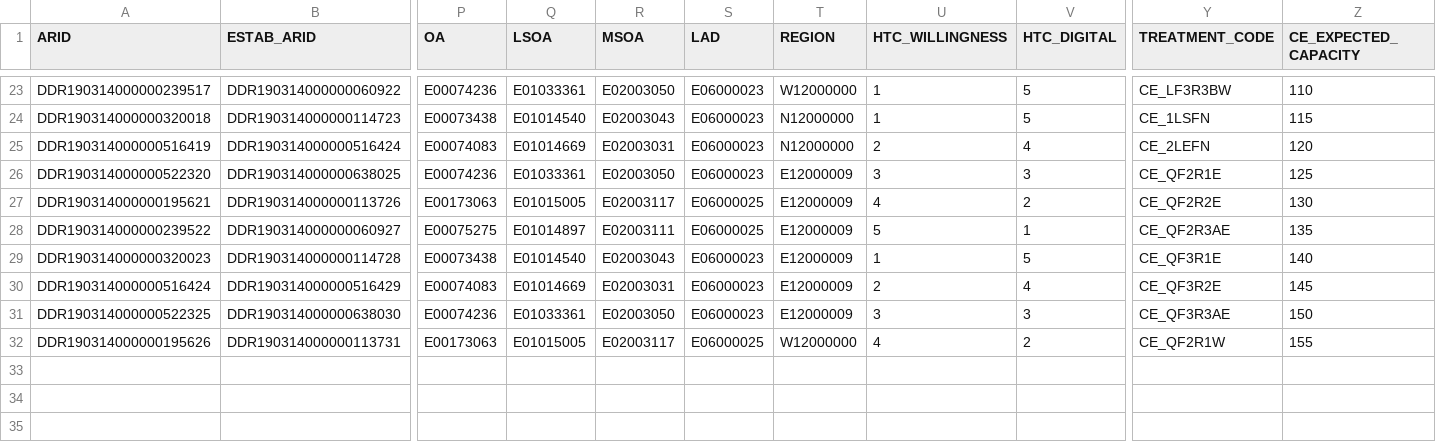
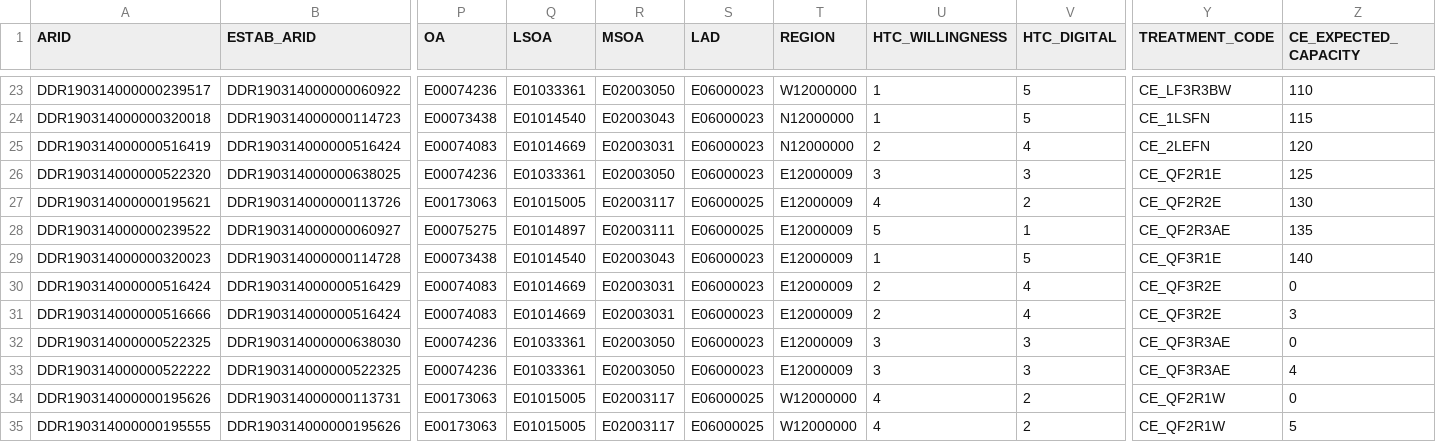
Before and after one commit to ONSdigital/census-rm-acceptance-tests, a CSV file: resources/sample_files/sample_for_ce_stories.csv, drawn as a sheet; only a part is shown, gaps mark what is left out; addresses are those after the commit; rows hold the shown columns only; the diff names each change by its address in the sheet, - before the commit and + after, or states it on an @@ line.

Commit message:
CE Unit Address Level Cases (#155)
* PR review comments

* Added CE/U data to be tested

* Format changes

```diff
--- a/resources/sample_files/sample_for_ce_stories.csv
+++ b/resources/sample_files/sample_for_ce_stories.csv
-Z30 (CE_EXPECTED_CAPACITY): 145
+Z30 (CE_EXPECTED_CAPACITY): 0
+row 31: DDR190314000000516666 | DDR190314000000516424 | E00074083 | E01014669 | E02003031 | E06000023 | E12000009 | 2 | 4 | CE_QF3R2E | 3
-Z32 (CE_EXPECTED_CAPACITY): 150
+Z32 (CE_EXPECTED_CAPACITY): 0
+row 33: DDR190314000000522222 | DDR190314000000522325 | E00074236 | E01033361 | E02003050 | E06000023 | E12000009 | 3 | 3 | CE_QF3R3AE | 4
-Z34 (CE_EXPECTED_CAPACITY): 155
+Z34 (CE_EXPECTED_CAPACITY): 0
+row 35: DDR190314000000195555 | DDR190314000000195626 | E00173063 | E01015005 | E02003117 | E06000025 | W12000000 | 4 | 2 | CE_QF2R1W | 5
```
